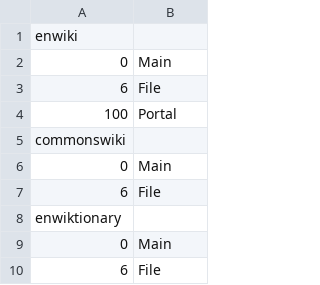
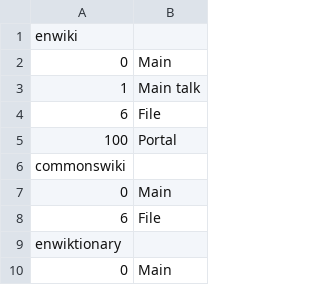
Before and after one commit to bamyers99/MWDumpTemplateParser, a TSV file: src/Namespaces.tsv, drawn as a sheet; only a part is shown; the shorter side is filled out with more unchanged rows; the diff names each change by its address in the sheet, - before the commit and + after, or states it on an @@ line.

Commit message:
enwiki - talk pages

```diff
--- a/src/Namespaces.tsv
+++ b/src/Namespaces.tsv
+row 3: 1 | Main talk
```
